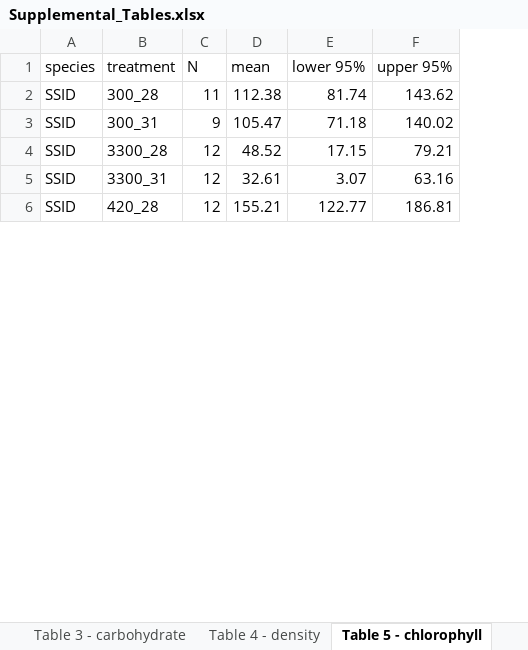
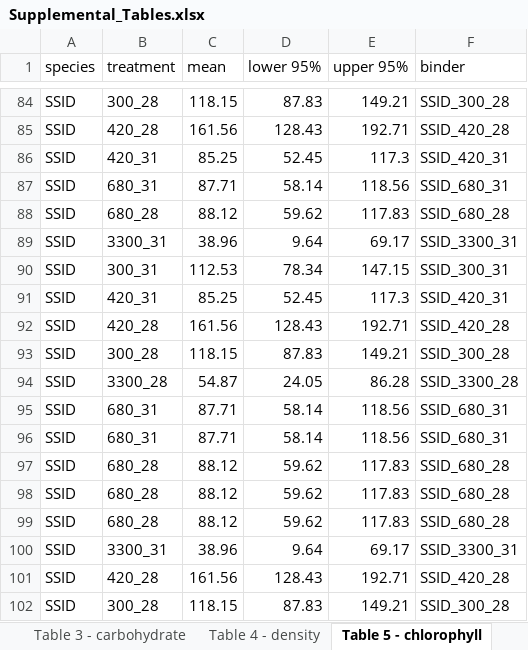
Before and after one commit to seabove7/Bove_CoralPhysiology, an Excel workbook: Data/Supplemental/Supplemental_Tables.xlsx, sheet Table 5 - chlorophyll, drawn as a sheet; only a part is shown, gaps mark what is left out; values as stored, in another font and other column widths than the file's, no borders; removed rows and columns are numbered as before the commit, all else as after; the diff covers the shown part only; the diff names each change by its address in the sheet, - before the commit and + after, or states it on an @@ line.

Commit message:
added new correlation plot for SSID

```diff
--- a/Data/Supplemental/Supplemental_Tables.xlsx (sheet Table 5 - chlorophyll)
+++ b/Data/Supplemental/Supplemental_Tables.xlsx (sheet Table 5 - chlorophyll)
-column C (N), rows 2-6: 11 | 9 | 12 | 12 | 12
+column F (binder), row 84: SSID_300_28; row 90: SSID_300_31; row 94: SSID_3300_28; rows 100-101: SSID_3300_31 | SSID_420_28
-C84 (mean): 112.38
+C84 (mean): 118.15
-D84 (lower 95%): 81.74
+D84 (lower 95%): 87.83
-E84 (upper 95%): 143.62
+E84 (upper 95%): 149.21
+row 85: SSID | 420_28 | 161.56 | 128.43 | 192.71 | SSID_420_28
+row 86: SSID | 420_31 | 85.25 | 52.45 | 117.3 | SSID_420_31
+row 87: SSID | 680_31 | 87.71 | 58.14 | 118.56 | SSID_680_31
+row 88: SSID | 680_28 | 88.12 | 59.62 | 117.83 | SSID_680_28
+row 89: SSID | 3300_31 | 38.96 | 9.64 | 69.17 | SSID_3300_31
-C90 (mean): 105.47
+C90 (mean): 112.53
-D90 (lower 95%): 71.18
+D90 (lower 95%): 78.34
-E90 (upper 95%): 140.02
+E90 (upper 95%): 147.15
+row 91: SSID | 420_31 | 85.25 | 52.45 | 117.3 | SSID_420_31
+row 92: SSID | 420_28 | 161.56 | 128.43 | 192.71 | SSID_420_28
+row 93: SSID | 300_28 | 118.15 | 87.83 | 149.21 | SSID_300_28
-C94 (mean): 48.52
+C94 (mean): 54.87
-D94 (lower 95%): 17.15
+D94 (lower 95%): 24.05
-E94 (upper 95%): 79.21
+E94 (upper 95%): 86.28
+row 95: SSID | 680_31 | 87.71 | 58.14 | 118.56 | SSID_680_31
+row 96: SSID | 680_31 | 87.71 | 58.14 | 118.56 | SSID_680_31
+row 97: SSID | 680_28 | 88.12 | 59.62 | 117.83 | SSID_680_28
+row 98: SSID | 680_28 | 88.12 | 59.62 | 117.83 | SSID_680_28
+row 99: SSID | 680_28 | 88.12 | 59.62 | 117.83 | SSID_680_28
-C100 (mean): 32.61
+C100 (mean): 38.96
-D100 (lower 95%): 3.07
+D100 (lower 95%): 9.64
-E100 (upper 95%): 63.16
+E100 (upper 95%): 69.17
-C101 (mean): 155.21
+C101 (mean): 161.56
-D101 (lower 95%): 122.77
+D101 (lower 95%): 128.43
-E101 (upper 95%): 186.81
+E101 (upper 95%): 192.71
+row 102: SSID | 300_28 | 118.15 | 87.83 | 149.21 | SSID_300_28
```
Also changed, not shown: 215 added rows, 10 removed rows and 24 edited cells elsewhere in this sheet, sheet Table 4 - density, sheet Table 2 - lipid, sheet Table 6 - total host, sheet Table 3 - carbohydrate, sheet Table 1 - protein, 19 other files.
